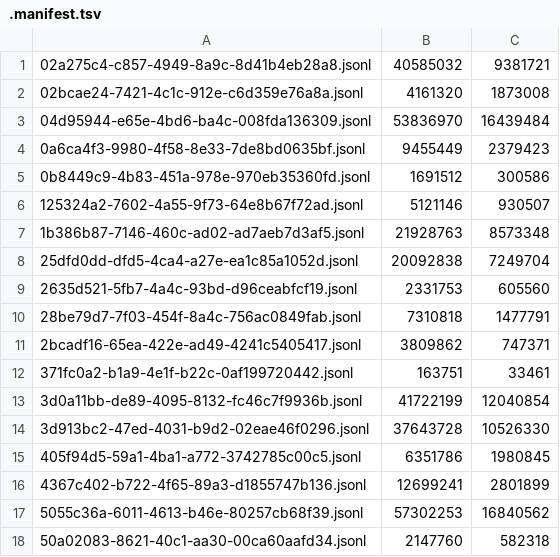
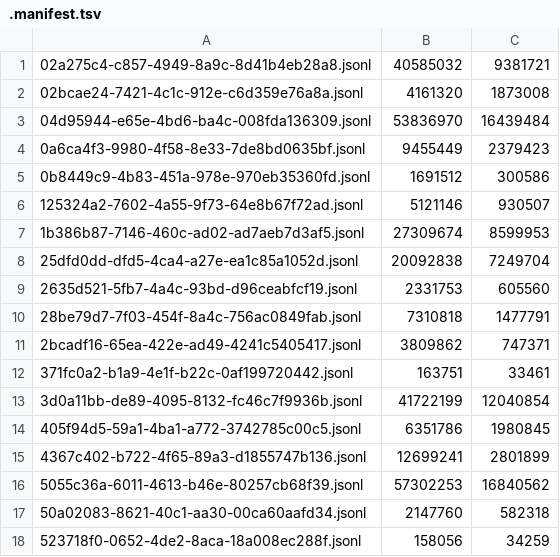
Before and after one commit to adhityablubridge/sessions, a TSV file: projects/CP/.manifest.tsv, drawn as a sheet; only a part is shown; the shorter side is filled out with more unchanged rows.

```diff
--- a/projects/CP/.manifest.tsv
+++ b/projects/CP/.manifest.tsv
@@ -6,3 +6,3 @@
 125324a2-7602-4a55-9f73-64e8b67f72ad.jsonl	5121146	930507
-1b386b87-7146-460c-ad02-ad7aeb7d3af5.jsonl	21928763	8573348
+1b386b87-7146-460c-ad02-ad7aeb7d3af5.jsonl	27309674	8599953
 25dfd0dd-dfd5-4ca4-a27e-ea1c85a1052d.jsonl	20092838	7249704
@@ -13,3 +13,2 @@
 3d0a11bb-de89-4095-8132-fc46c7f9936b.jsonl	41722199	12040854
-3d913bc2-47ed-4031-b9d2-02eae46f0296.jsonl	37643728	10526330
 405f94d5-59a1-4ba1-a772-3742785c00c5.jsonl	6351786	1980845
```
Also changed, not shown: 3 other files.
